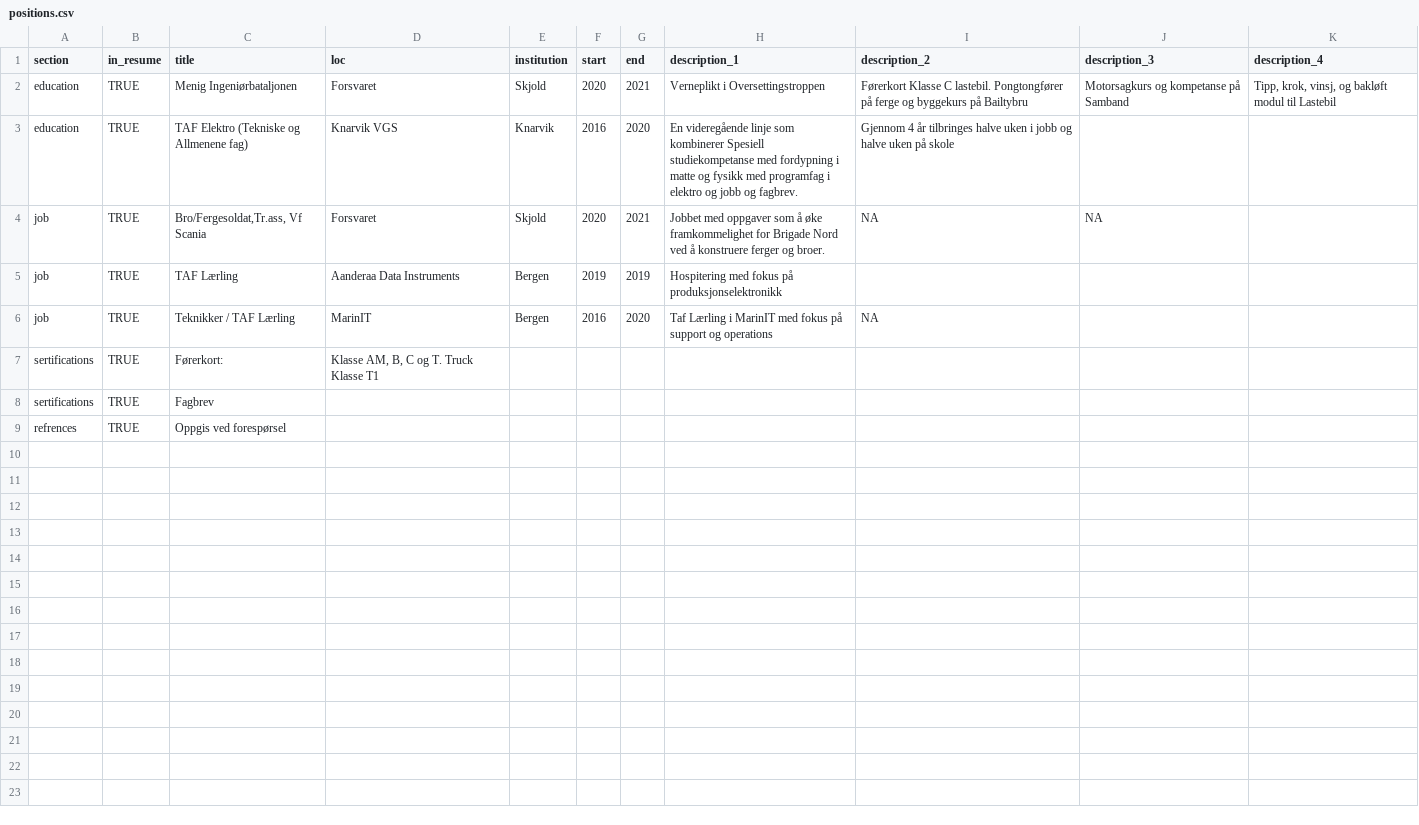
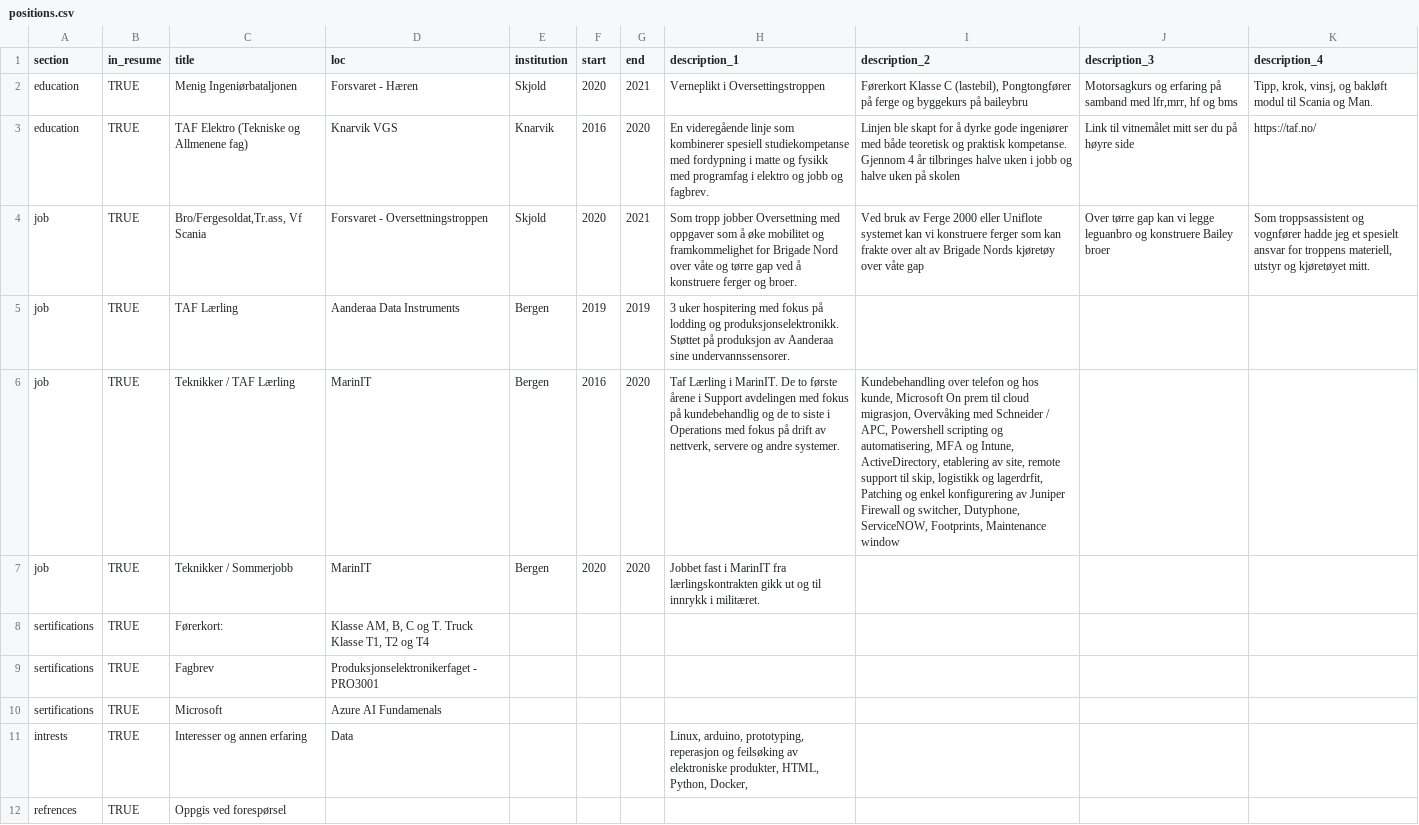
Before and after one commit to KSkrede/Skrede.github.io, a CSV file: positions.csv, drawn as a sheet; addresses are those after the commit; the diff names each change by its address in the sheet, - before the commit and + after, or states it on an @@ line.

```diff
--- a/positions.csv
+++ b/positions.csv
-D2 (loc): Forsvaret
+D2 (loc): Forsvaret - Hæren
-I2 (description_2): …Klasse C lastebil. Pongtongfører på ferge og byggekurs på Bailtybru
+I2 (description_2): …Klasse C (lastebil), Pongtongfører på ferge og byggekurs på baileybru
-J2 (description_3): Motorsagkurs og kompetanse på Samband
+J2 (description_3): Motorsagkurs og erfaring på samband med lfr,mrr, hf og bms
-K2 (description_4): …modul til Lastebil
+K2 (description_4): …modul til Scania og Man.
-H3 (description_1): …som kombinerer Spesiell studiekompetanse med…
+H3 (description_1): …som kombinerer spesiell studiekompetanse med…
-I3 (description_2): Gjennom 4 år tilbringes halve uken i jobb og halve uken på skole
+I3 (description_2): Linjen ble skapt for å dyrke gode ingeniører med både teoretisk og praktisk kompetanse. Gjennom 4 år tilbringes halve uken i jobb og halve uken på skolen
-J3 (description_3): (empty)
+J3 (description_3): Link til vitnemålet mitt ser du på høyre side
-K3 (description_4): (empty)
+K3 (description_4): https://taf.no/
-D4 (loc): Forsvaret
+D4 (loc): Forsvaret - Oversettningstroppen
-H4 (description_1): Jobbet med oppgaver som å øke framkommelighet for Brigade Nord ved å…
+H4 (description_1): Som tropp jobber Oversettning med oppgaver som å øke mobilitet og framkommelighet for Brigade Nord over våte og tørre gap ved å…
-I4 (description_2): NA
+I4 (description_2): Ved bruk av Ferge 2000 eller Uniflote systemet kan vi konstruere ferger som kan frakte over alt av Brigade Nords kjøretøy over våte gap
-J4 (description_3): NA
+J4 (description_3): Over tørre gap kan vi legge leguanbro og konstruere Bailey broer
-K4 (description_4): (empty)
+K4 (description_4): Som troppsassistent og vognfører hadde jeg et spesielt ansvar for troppens materiell, utstyr og kjøretøyet mitt.
-H5 (description_1): Hospitering med fokus på produksjonselektronikk
+H5 (description_1): 3 uker hospitering med fokus på lodding og produksjonselektronikk. Støttet på produksjon av Aanderaa sine undervannssensorer.
-H6 (description_1): …Lærling i MarinIT med fokus på support og operations
+H6 (description_1): …Lærling i MarinIT. De to første årene i Support avdelingen med fokus på kundebehandlig og de to siste i Operations med fokus på drift av nettverk, servere og andre systemer.
-I6 (description_2): NA
+I6 (description_2): Kundebehandling over telefon og hos kunde, Microsoft On prem til cloud migrasjon, Overvåking med Schneider / APC, Powershell scripting og automatisering, MFA og Intune, ActiveDirectory, etablering av site, remote support til skip, logistikk og lagerdrfit, Patching og enkel konfigurering av Juniper Firewall og switcher, Dutyphone, ServiceNOW, Footprints, Maintenance window
+row 7: job | TRUE | Teknikker / Sommerjobb | MarinIT | Bergen | 2020 | 2020 | Jobbet fast i MarinIT fra lærlingskontrakten gikk ut og til innrykk i militæret.
-D8 (loc): Klasse AM, B, C og T. Truck Klasse T1
+D8 (loc): Klasse AM, B, C og T. Truck Klasse T1, T2 og T4
-D9 (loc): (empty)
+D9 (loc): Produksjonselektronikerfaget - PRO3001
+row 10: sertifications | TRUE | Microsoft | Azure AI Fundamenals
+row 11: intrests | TRUE | Interesser og annen erfaring | Data |  |  |  | Linux, arduino, prototyping, reperasjon og feilsøking av elektroniske produkter, HTML, Python, Docker,
```
Also changed, not shown: 2 other files.
